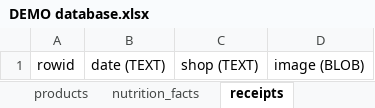
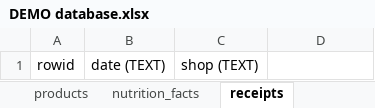
Before and after one commit to MKrysz/IRL_TSM, an Excel workbook: Databases/DEMO database.xlsx, sheet receipts, drawn as a sheet; values as stored, in another font and other column widths than the file's, no borders; the diff names each change by its address in the sheet, - before the commit and + after, or states it on an @@ line.

```diff
--- a/Databases/DEMO database.xlsx (sheet receipts)
+++ b/Databases/DEMO database.xlsx (sheet receipts)
-D1: image (BLOB)
+D1: (empty)
```
Also changed, not shown: 2 other files.
